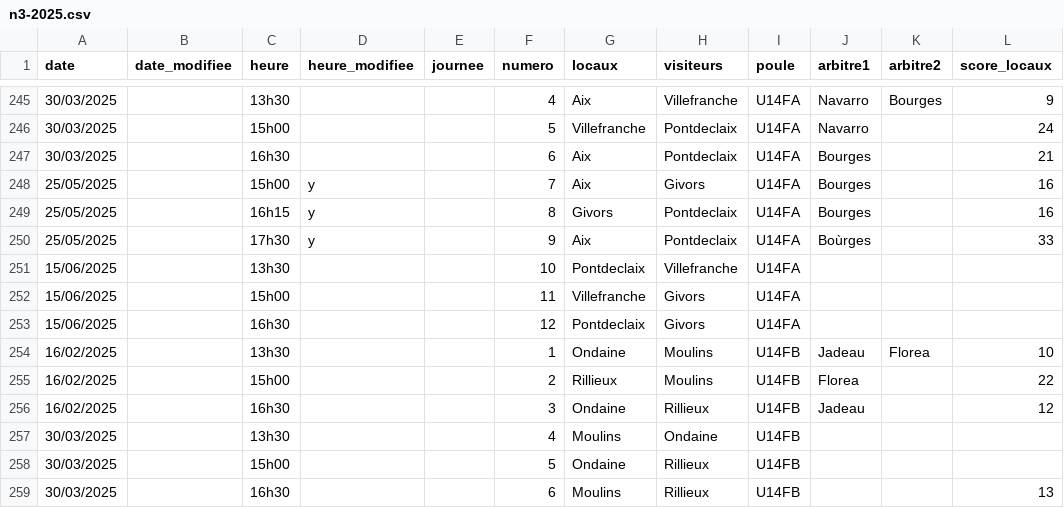
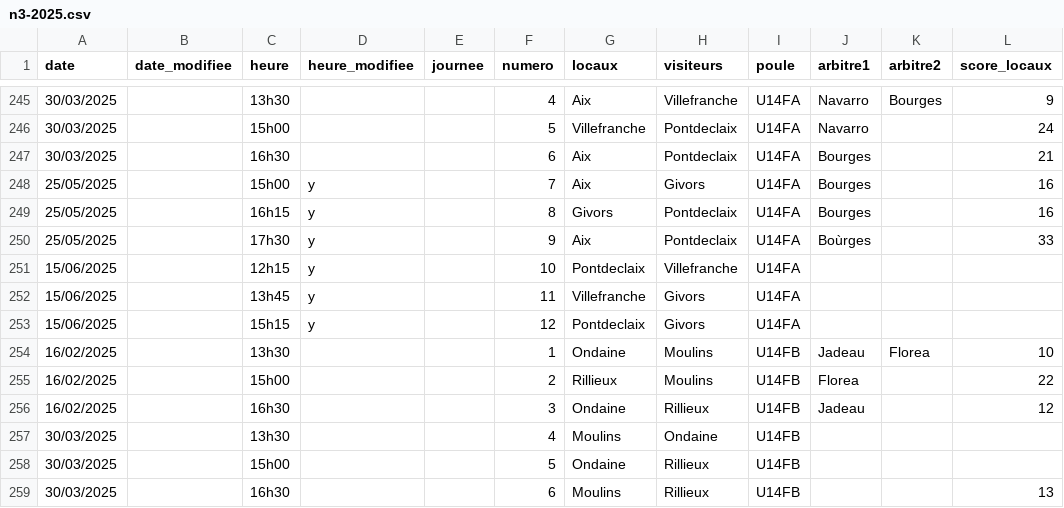
Before and after one commit to praginel/comitesavoienwp, a CSV file: _data/n3-2025.csv, drawn as a sheet; only a part is shown, gaps mark what is left out; the diff names each change by its address in the sheet, - before the commit and + after, or states it on an @@ line.

```diff
--- a/_data/n3-2025.csv
+++ b/_data/n3-2025.csv
-C251 (heure): 13h30
+C251 (heure): 12h15
-D251:D253 (heure_modifiee): (empty)
+D251:D253 (heure_modifiee): y
-C252 (heure): 15h00
+C252 (heure): 13h45
-C253 (heure): 16h30
+C253 (heure): 15h15
```
Also changed, not shown: 1 other file.
